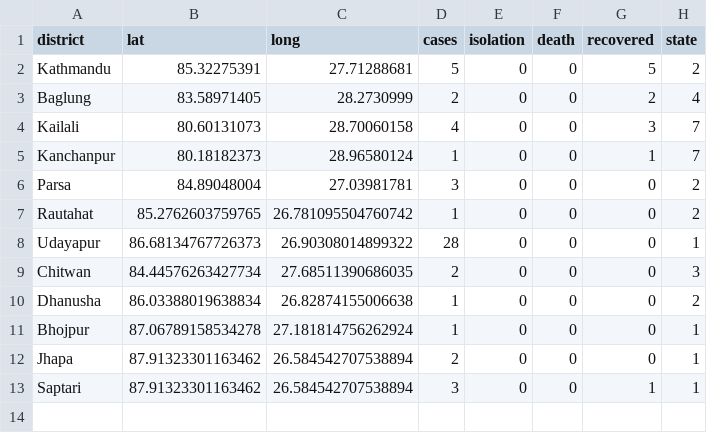
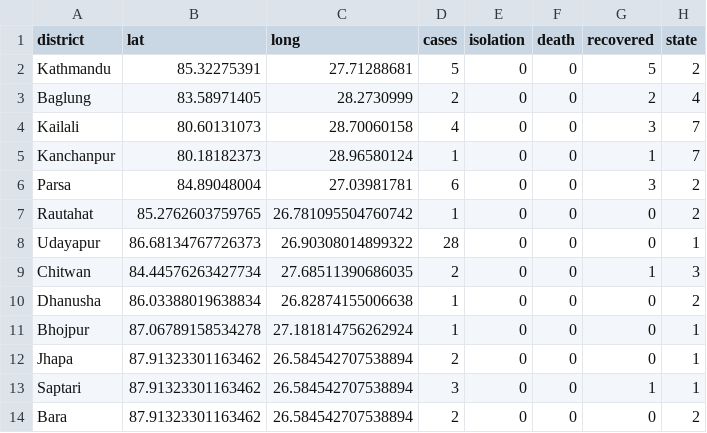
Before and after one commit to mepesh/datasourcesnepal, a CSV file: test_data_cases_states.csv, drawn as a sheet.

Commit message:
Update test_data_cases_states.csv

```diff
--- a/test_data_cases_states.csv
+++ b/test_data_cases_states.csv
@@ -5,6 +5,6 @@ Kailali,80.60131073,28.70060158,4,0,0,3,7
 Kanchanpur,80.18182373,28.96580124,1,0,0,1,7
-Parsa,84.89048004,27.03981781,3,0,0,0,2
+Parsa,84.89048004,27.03981781,6,0,0,3,2
 Rautahat,85.2762603759765,26.781095504760742,1,0,0,0,2
 Udayapur,86.68134767726373,26.90308014899322,28,0,0,0,1
-Chitwan,84.44576263427734,27.68511390686035,2,0,0,0,3
+Chitwan,84.44576263427734,27.68511390686035,2,0,0,1,3
 Dhanusha,86.03388019638834,26.82874155006638,1,0,0,0,2
@@ -13 +13,2 @@ Jhapa,87.91323301163462,26.584542707538894,2,0,0,0,1
 Saptari,87.91323301163462,26.584542707538894,3,0,0,1,1
+Bara,87.91323301163462,26.584542707538894,2,0,0,0,2
```
